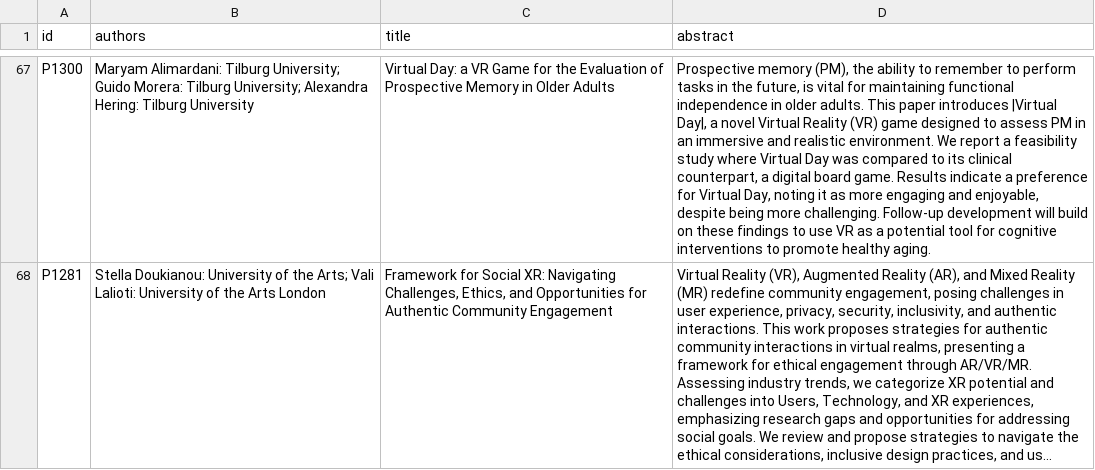
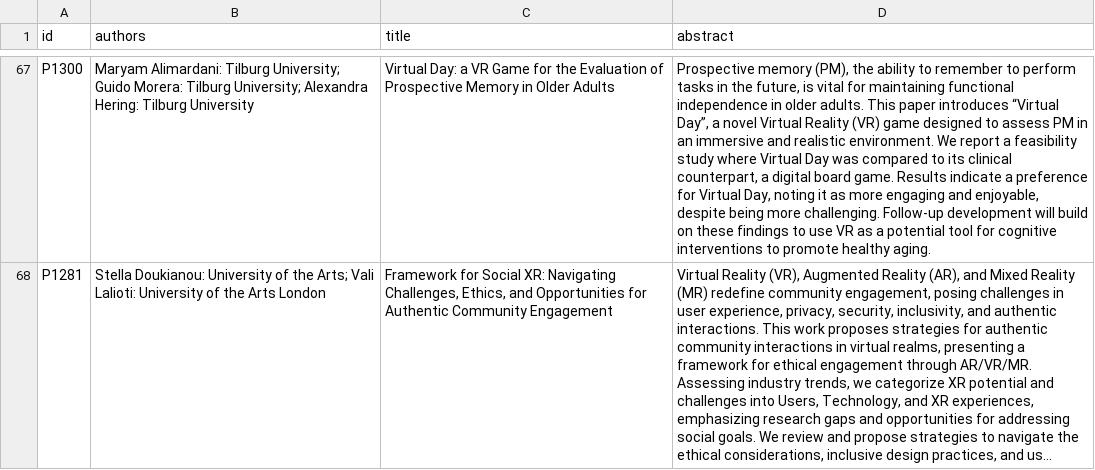
Before and after one commit to ieeevr/2024-test, a CSV file: _data/tuesdayPosters.csv, drawn as a sheet; only a part is shown, gaps mark what is left out; long unchanged cells end in …; the diff covers the shown part only; the diff names each change by its address in the sheet, - before the commit and + after, or states it on an @@ line.

```diff
--- a/_data/tuesdayPosters.csv
+++ b/_data/tuesdayPosters.csv
-D67 (abstract): …paper introduces |Virtual Day|, a novel…
+D67 (abstract): …paper introduces “Virtual Day”, a novel…
```
Also changed, not shown: 41 edited cells elsewhere in this file, _data/mondayPosters.csv, _data/wednesdayPosters.csv.
